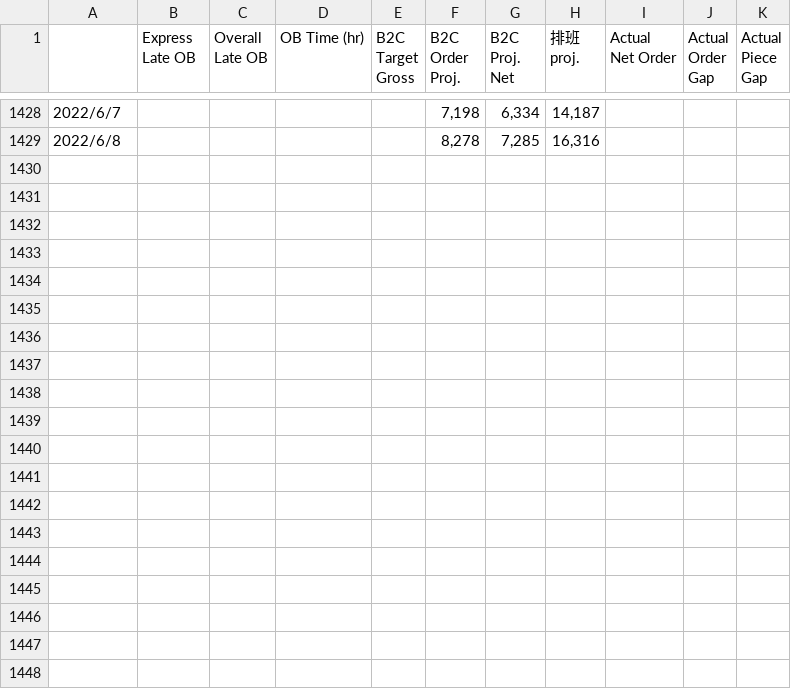
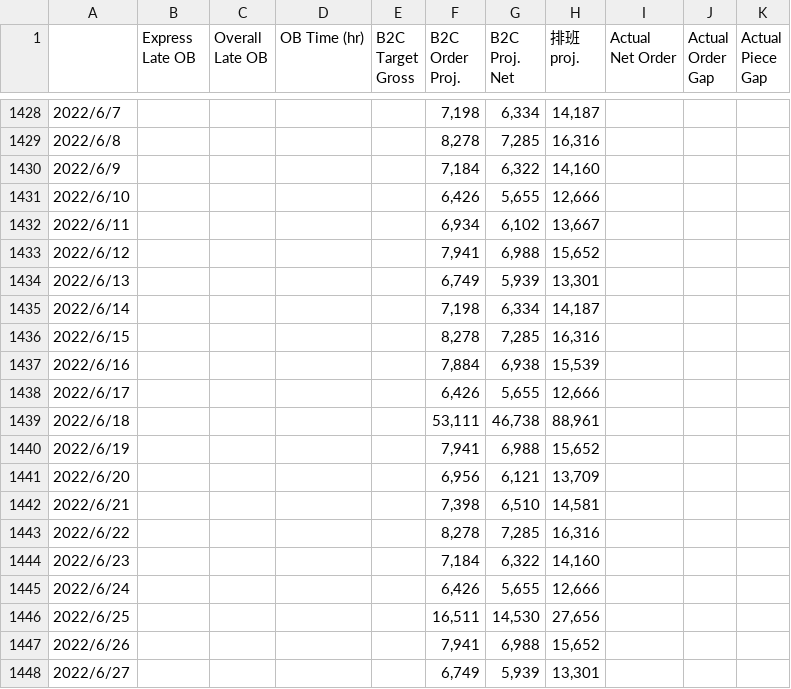
Before and after one commit to johnny890122/IB_1223_new_howard, a CSV file: Input/api_data/OB_daily.csv, drawn as a sheet; only a part is shown, gaps mark what is left out; the diff covers the shown part only; the diff names each change by its address in the sheet, - before the commit and + after, or states it on an @@ line.

```diff
--- a/Input/api_data/OB_daily.csv
+++ b/Input/api_data/OB_daily.csv
+row 1430: 2022/6/9 |  |  |  |  | 7,184 | 6,322 | 14,160
+row 1431: 2022/6/10 |  |  |  |  | 6,426 | 5,655 | 12,666
+row 1432: 2022/6/11 |  |  |  |  | 6,934 | 6,102 | 13,667
+row 1433: 2022/6/12 |  |  |  |  | 7,941 | 6,988 | 15,652
+row 1434: 2022/6/13 |  |  |  |  | 6,749 | 5,939 | 13,301
+row 1435: 2022/6/14 |  |  |  |  | 7,198 | 6,334 | 14,187
+row 1436: 2022/6/15 |  |  |  |  | 8,278 | 7,285 | 16,316
+row 1437: 2022/6/16 |  |  |  |  | 7,884 | 6,938 | 15,539
+row 1438: 2022/6/17 |  |  |  |  | 6,426 | 5,655 | 12,666
+row 1439: 2022/6/18 |  |  |  |  | 53,111 | 46,738 | 88,961
+row 1440: 2022/6/19 |  |  |  |  | 7,941 | 6,988 | 15,652
+row 1441: 2022/6/20 |  |  |  |  | 6,956 | 6,121 | 13,709
+row 1442: 2022/6/21 |  |  |  |  | 7,398 | 6,510 | 14,581
+row 1443: 2022/6/22 |  |  |  |  | 8,278 | 7,285 | 16,316
+row 1444: 2022/6/23 |  |  |  |  | 7,184 | 6,322 | 14,160
+row 1445: 2022/6/24 |  |  |  |  | 6,426 | 5,655 | 12,666
+row 1446: 2022/6/25 |  |  |  |  | 16,511 | 14,530 | 27,656
+row 1447: 2022/6/26 |  |  |  |  | 7,941 | 6,988 | 15,652
+row 1448: 2022/6/27 |  |  |  |  | 6,749 | 5,939 | 13,301
```
Also changed, not shown: 11 added rows elsewhere in this file, Input/api_data/commercial.csv, Input/api_data/reject.csv, 6 other files.
